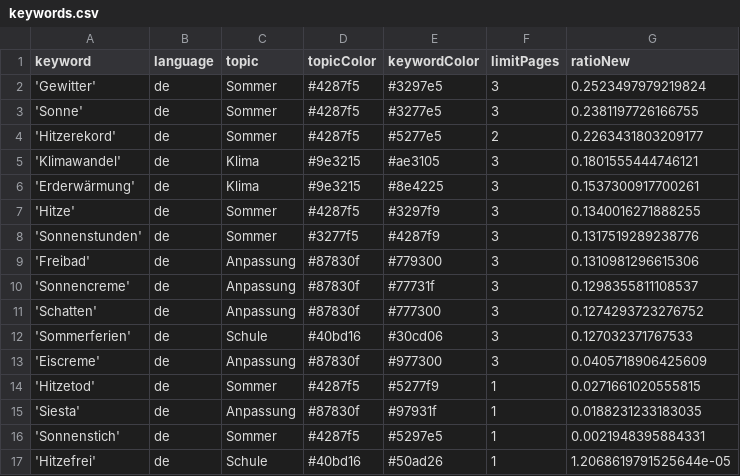
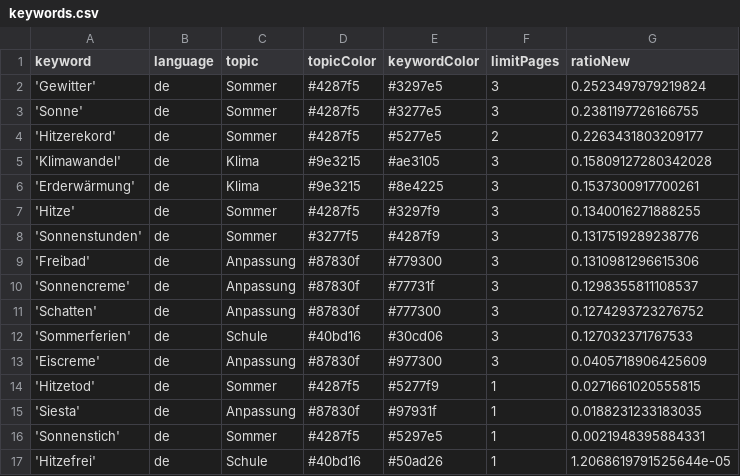
Before and after one commit to PhGeo-Word-Harvest/IceCreamIsComing, a CSV file: keywords.csv, drawn as a sheet.

Commit message:
Commit from GitHub Actions (harvest:0.0)

```diff
--- a/keywords.csv
+++ b/keywords.csv
@@ -4,3 +4,3 @@ keyword,language,topic,topicColor,keywordColor,limitPages,ratioNew
 'Hitzerekord',de,Sommer,#4287f5,#5277e5,2,0.2263431803209177
-'Klimawandel',de,Klima,#9e3215,#ae3105,3,0.1801555444746121
+'Klimawandel',de,Klima,#9e3215,#ae3105,3,0.15809127280342028
 'Erderwärmung',de,Klima,#9e3215,#8e4225,3,0.1537300917700261
```
